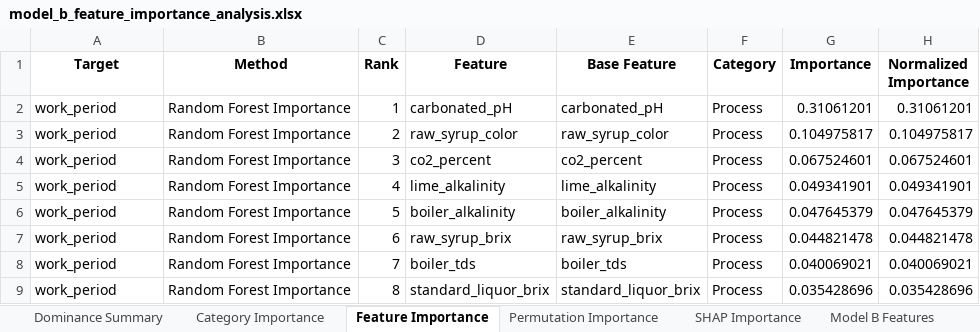
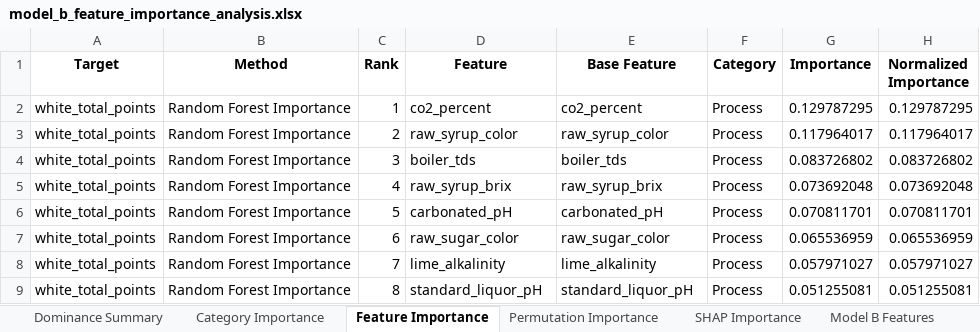
Before and after one commit to puraminy/zeinab, an Excel workbook: NN/reports/model_b_feature_importance_analysis.xlsx, sheet Feature Importance, drawn as a sheet; only a part is shown; values as stored, in another font and other column widths than the file's, no borders; the diff covers the shown part only; the diff names each change by its address in the sheet, - before the commit and + after, or states it on an @@ line.

```diff
--- a/NN/reports/model_b_feature_importance_analysis.xlsx (sheet Feature Importance)
+++ b/NN/reports/model_b_feature_importance_analysis.xlsx (sheet Feature Importance)
-A2:A9 (Target): work_period
+A2:A9 (Target): white_total_points
-D2 (Feature): carbonated_pH
+D2 (Feature): co2_percent
-E2 (Base Feature): carbonated_pH
+E2 (Base Feature): co2_percent
-G2 (Importance): 0.31061201
+G2 (Importance): 0.129787295
-H2 (Normalized Importance): 0.31061201
+H2 (Normalized Importance): 0.129787295
-G3 (Importance): 0.104975817
+G3 (Importance): 0.117964017
-H3 (Normalized Importance): 0.104975817
+H3 (Normalized Importance): 0.117964017
-D4 (Feature): co2_percent
+D4 (Feature): boiler_tds
-E4 (Base Feature): co2_percent
+E4 (Base Feature): boiler_tds
-G4 (Importance): 0.067524601
+G4 (Importance): 0.083726802
-H4 (Normalized Importance): 0.067524601
+H4 (Normalized Importance): 0.083726802
-D5 (Feature): lime_alkalinity
+D5 (Feature): raw_syrup_brix
-E5 (Base Feature): lime_alkalinity
+E5 (Base Feature): raw_syrup_brix
-G5 (Importance): 0.049341901
+G5 (Importance): 0.073692048
-H5 (Normalized Importance): 0.049341901
+H5 (Normalized Importance): 0.073692048
-D6 (Feature): boiler_alkalinity
+D6 (Feature): carbonated_pH
-E6 (Base Feature): boiler_alkalinity
+E6 (Base Feature): carbonated_pH
-G6 (Importance): 0.047645379
+G6 (Importance): 0.070811701
-H6 (Normalized Importance): 0.047645379
+H6 (Normalized Importance): 0.070811701
-D7 (Feature): raw_syrup_brix
+D7 (Feature): raw_sugar_color
-E7 (Base Feature): raw_syrup_brix
+E7 (Base Feature): raw_sugar_color
-G7 (Importance): 0.044821478
+G7 (Importance): 0.065536959
-H7 (Normalized Importance): 0.044821478
+H7 (Normalized Importance): 0.065536959
-D8 (Feature): boiler_tds
+D8 (Feature): lime_alkalinity
-E8 (Base Feature): boiler_tds
+E8 (Base Feature): lime_alkalinity
-G8 (Importance): 0.040069021
+G8 (Importance): 0.057971027
-H8 (Normalized Importance): 0.040069021
+H8 (Normalized Importance): 0.057971027
-D9 (Feature): standard_liquor_brix
+D9 (Feature): standard_liquor_pH
-E9 (Base Feature): standard_liquor_brix
+E9 (Base Feature): standard_liquor_pH
-G9 (Importance): 0.035428696
+G9 (Importance): 0.051255081
-H9 (Normalized Importance): 0.035428696
+H9 (Normalized Importance): 0.051255081
```
Also changed, not shown: 1 added row and 93 edited cells elsewhere in this sheet, sheet Permutation Importance, sheet SHAP Importance, sheet Dominance Summary, sheet Category Importance, sheet Model B Features, NN/reports/feature_importance_white_total_points.xlsx, NN/reports/leakage_report.xlsx, 4 other files.
